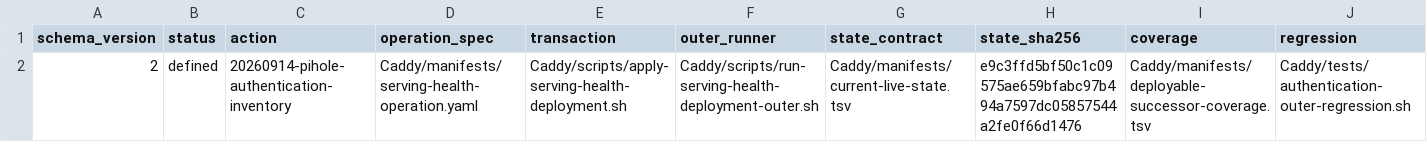
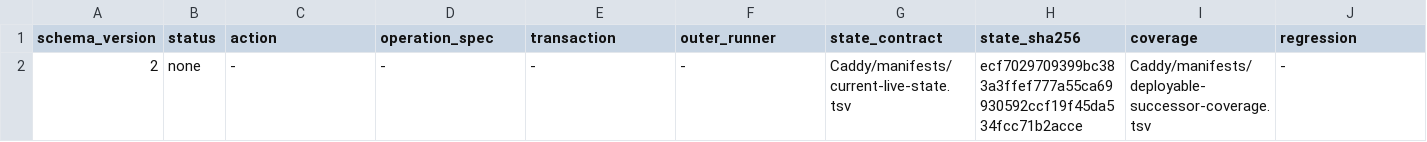
Before and after one commit to Racerx323/homelab-server-configs, a TSV file: Caddy/manifests/deployable-successor.tsv, drawn as a sheet.

Commit message:
Accept Node A and shared Pi-hole authentication resilience rollout

```diff
--- a/Caddy/manifests/deployable-successor.tsv
+++ b/Caddy/manifests/deployable-successor.tsv
@@ -1,2 +1,2 @@
 schema_version	status	action	operation_spec	transaction	outer_runner	state_contract	state_sha256	coverage	regression
-2	defined	20260914-pihole-authentication-inventory	Caddy/manifests/serving-health-operation.yaml	Caddy/scripts/apply-serving-health-deployment.sh	Caddy/scripts/run-serving-health-deployment-outer.sh	Caddy/manifests/current-live-state.tsv	e9c3ffd5bf50c1c09575ae659bfabc97b494a7597dc05857544a2fe0f66d1476	Caddy/manifests/deployable-successor-coverage.tsv	Caddy/tests/authentication-outer-regression.sh
+2	none	-	-	-	-	Caddy/manifests/current-live-state.tsv	ecf7029709399bc383a3ffef777a55ca69930592ccf19f45da534fcc71b2acce	Caddy/manifests/deployable-successor-coverage.tsv	-
```
Also changed, not shown: Caddy/manifests/accepted-live-artifacts.tsv, Caddy/manifests/caddy-release-source.tsv, 12 other files.
